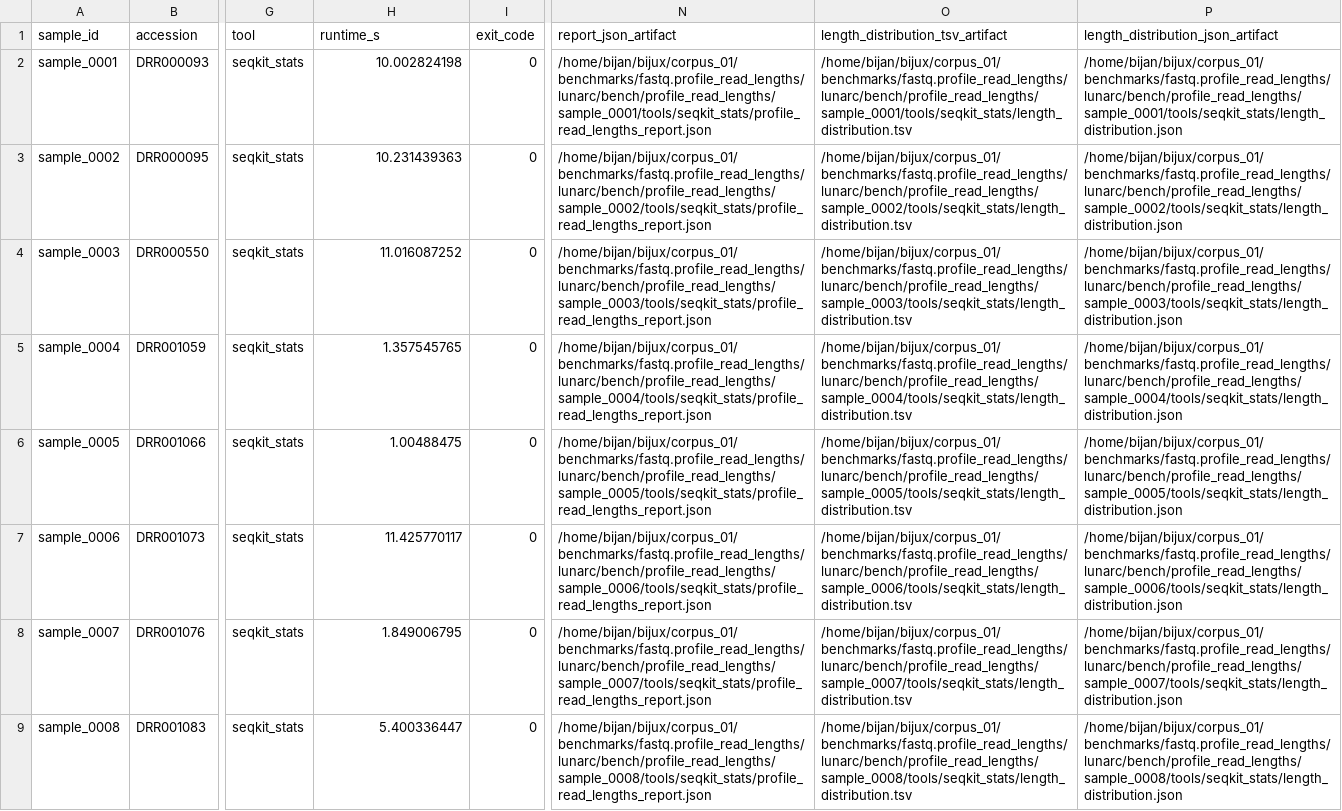
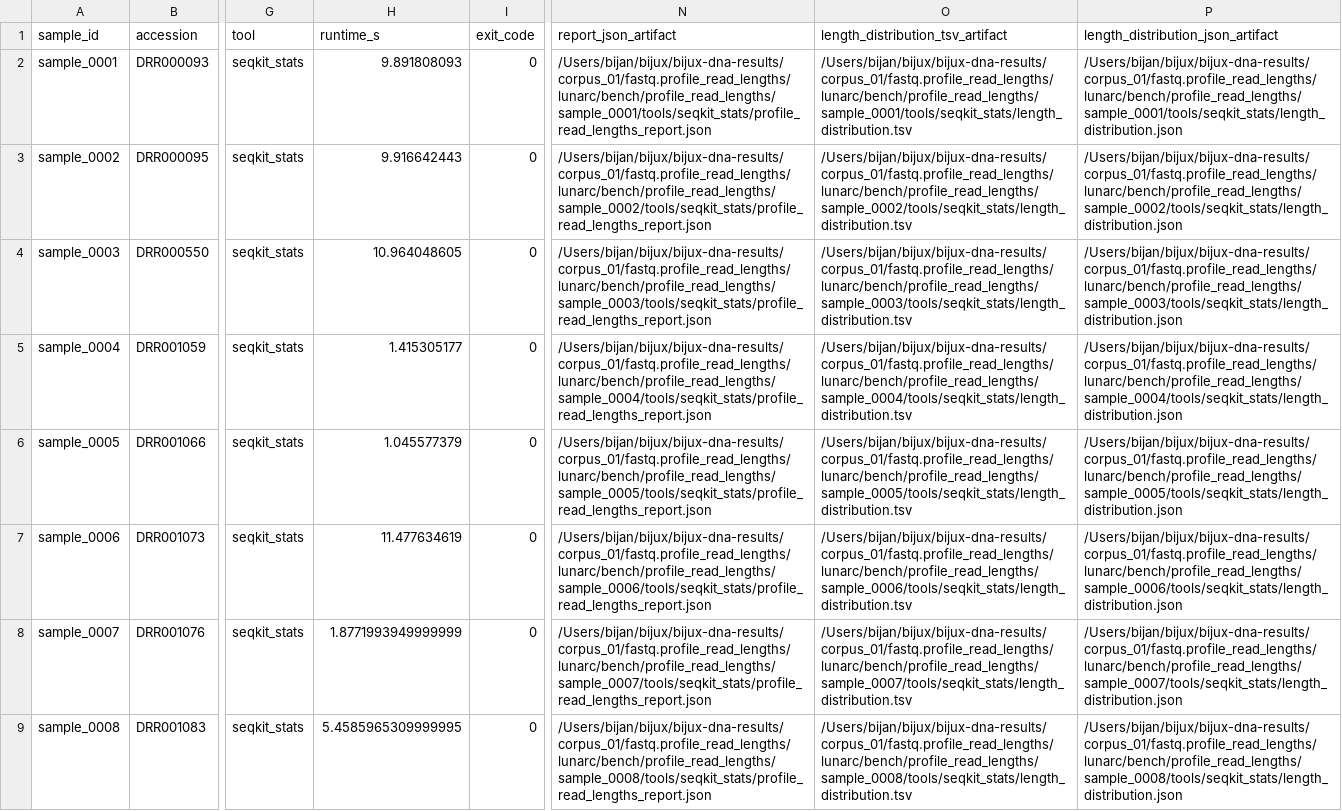
Before and after one commit to bijux/bijux-genomics, a CSV file: docs/benchmark/fastq.profile_read_lengths/corpus-01/sample_results.csv, drawn as a sheet; only a part is shown, gaps mark what is left out; the diff covers the shown part only; the diff names each change by its address in the sheet, - before the commit and + after, or states it on an @@ line.

```diff
--- a/docs/benchmark/fastq.profile_read_lengths/corpus-01/sample_results.csv
+++ b/docs/benchmark/fastq.profile_read_lengths/corpus-01/sample_results.csv
-H2 (runtime_s): 10.002824198
+H2 (runtime_s): 9.891808093
-N2 (report_json_artifact): /home/bijan/bijux/corpus_01/benchmarks/fastq.profile_read_lengths/lunarc/bench/profile_read_lengths/sample_0001/tools/seqkit_stats/profile_read_lengths_report.json
+N2 (report_json_artifact): /Users/bijan/bijux/bijux-dna-results/corpus_01/fastq.profile_read_lengths/lunarc/bench/profile_read_lengths/sample_0001/tools/seqkit_stats/profile_read_lengths_report.json
-O2 (length_distribution_tsv_artifact): /home/bijan/bijux/corpus_01/benchmarks/fastq.profile_read_lengths/lunarc/bench/profile_read_lengths/sample_0001/tools/seqkit_stats/length_distribution.tsv
+O2 (length_distribution_tsv_artifact): /Users/bijan/bijux/bijux-dna-results/corpus_01/fastq.profile_read_lengths/lunarc/bench/profile_read_lengths/sample_0001/tools/seqkit_stats/length_distribution.tsv
-P2: /home/bijan/bijux/corpus_01/benchmarks/fastq.profile_read_lengths/lunarc/bench/profile_read_lengths/sample_0001/tools/seqkit_stats/length_distribution.json
+P2: /Users/bijan/bijux/bijux-dna-results/corpus_01/fastq.profile_read_lengths/lunarc/bench/profile_read_lengths/sample_0001/tools/seqkit_stats/length_distribution.json
-H3 (runtime_s): 10.231439363
+H3 (runtime_s): 9.916642443
-N3 (report_json_artifact): /home/bijan/bijux/corpus_01/benchmarks/fastq.profile_read_lengths/lunarc/bench/profile_read_lengths/sample_0002/tools/seqkit_stats/profile_read_lengths_report.json
+N3 (report_json_artifact): /Users/bijan/bijux/bijux-dna-results/corpus_01/fastq.profile_read_lengths/lunarc/bench/profile_read_lengths/sample_0002/tools/seqkit_stats/profile_read_lengths_report.json
-O3 (length_distribution_tsv_artifact): /home/bijan/bijux/corpus_01/benchmarks/fastq.profile_read_lengths/lunarc/bench/profile_read_lengths/sample_0002/tools/seqkit_stats/length_distribution.tsv
+O3 (length_distribution_tsv_artifact): /Users/bijan/bijux/bijux-dna-results/corpus_01/fastq.profile_read_lengths/lunarc/bench/profile_read_lengths/sample_0002/tools/seqkit_stats/length_distribution.tsv
-P3: /home/bijan/bijux/corpus_01/benchmarks/fastq.profile_read_lengths/lunarc/bench/profile_read_lengths/sample_0002/tools/seqkit_stats/length_distribution.json
+P3: /Users/bijan/bijux/bijux-dna-results/corpus_01/fastq.profile_read_lengths/lunarc/bench/profile_read_lengths/sample_0002/tools/seqkit_stats/length_distribution.json
-H4 (runtime_s): 11.016087252
+H4 (runtime_s): 10.964048605
-N4 (report_json_artifact): /home/bijan/bijux/corpus_01/benchmarks/fastq.profile_read_lengths/lunarc/bench/profile_read_lengths/sample_0003/tools/seqkit_stats/profile_read_lengths_report.json
+N4 (report_json_artifact): /Users/bijan/bijux/bijux-dna-results/corpus_01/fastq.profile_read_lengths/lunarc/bench/profile_read_lengths/sample_0003/tools/seqkit_stats/profile_read_lengths_report.json
-O4 (length_distribution_tsv_artifact): /home/bijan/bijux/corpus_01/benchmarks/fastq.profile_read_lengths/lunarc/bench/profile_read_lengths/sample_0003/tools/seqkit_stats/length_distribution.tsv
+O4 (length_distribution_tsv_artifact): /Users/bijan/bijux/bijux-dna-results/corpus_01/fastq.profile_read_lengths/lunarc/bench/profile_read_lengths/sample_0003/tools/seqkit_stats/length_distribution.tsv
-P4: /home/bijan/bijux/corpus_01/benchmarks/fastq.profile_read_lengths/lunarc/bench/profile_read_lengths/sample_0003/tools/seqkit_stats/length_distribution.json
+P4: /Users/bijan/bijux/bijux-dna-results/corpus_01/fastq.profile_read_lengths/lunarc/bench/profile_read_lengths/sample_0003/tools/seqkit_stats/length_distribution.json
-H5 (runtime_s): 1.357545765
+H5 (runtime_s): 1.415305177
-N5 (report_json_artifact): /home/bijan/bijux/corpus_01/benchmarks/fastq.profile_read_lengths/lunarc/bench/profile_read_lengths/sample_0004/tools/seqkit_stats/profile_read_lengths_report.json
+N5 (report_json_artifact): /Users/bijan/bijux/bijux-dna-results/corpus_01/fastq.profile_read_lengths/lunarc/bench/profile_read_lengths/sample_0004/tools/seqkit_stats/profile_read_lengths_report.json
-O5 (length_distribution_tsv_artifact): /home/bijan/bijux/corpus_01/benchmarks/fastq.profile_read_lengths/lunarc/bench/profile_read_lengths/sample_0004/tools/seqkit_stats/length_distribution.tsv
+O5 (length_distribution_tsv_artifact): /Users/bijan/bijux/bijux-dna-results/corpus_01/fastq.profile_read_lengths/lunarc/bench/profile_read_lengths/sample_0004/tools/seqkit_stats/length_distribution.tsv
-P5: /home/bijan/bijux/corpus_01/benchmarks/fastq.profile_read_lengths/lunarc/bench/profile_read_lengths/sample_0004/tools/seqkit_stats/length_distribution.json
+P5: /Users/bijan/bijux/bijux-dna-results/corpus_01/fastq.profile_read_lengths/lunarc/bench/profile_read_lengths/sample_0004/tools/seqkit_stats/length_distribution.json
-H6 (runtime_s): 1.00488475
+H6 (runtime_s): 1.045577379
-N6 (report_json_artifact): /home/bijan/bijux/corpus_01/benchmarks/fastq.profile_read_lengths/lunarc/bench/profile_read_lengths/sample_0005/tools/seqkit_stats/profile_read_lengths_report.json
+N6 (report_json_artifact): /Users/bijan/bijux/bijux-dna-results/corpus_01/fastq.profile_read_lengths/lunarc/bench/profile_read_lengths/sample_0005/tools/seqkit_stats/profile_read_lengths_report.json
-O6 (length_distribution_tsv_artifact): /home/bijan/bijux/corpus_01/benchmarks/fastq.profile_read_lengths/lunarc/bench/profile_read_lengths/sample_0005/tools/seqkit_stats/length_distribution.tsv
+O6 (length_distribution_tsv_artifact): /Users/bijan/bijux/bijux-dna-results/corpus_01/fastq.profile_read_lengths/lunarc/bench/profile_read_lengths/sample_0005/tools/seqkit_stats/length_distribution.tsv
-P6: /home/bijan/bijux/corpus_01/benchmarks/fastq.profile_read_lengths/lunarc/bench/profile_read_lengths/sample_0005/tools/seqkit_stats/length_distribution.json
+P6: /Users/bijan/bijux/bijux-dna-results/corpus_01/fastq.profile_read_lengths/lunarc/bench/profile_read_lengths/sample_0005/tools/seqkit_stats/length_distribution.json
-H7 (runtime_s): 11.425770117
+H7 (runtime_s): 11.477634619
-N7 (report_json_artifact): /home/bijan/bijux/corpus_01/benchmarks/fastq.profile_read_lengths/lunarc/bench/profile_read_lengths/sample_0006/tools/seqkit_stats/profile_read_lengths_report.json
+N7 (report_json_artifact): /Users/bijan/bijux/bijux-dna-results/corpus_01/fastq.profile_read_lengths/lunarc/bench/profile_read_lengths/sample_0006/tools/seqkit_stats/profile_read_lengths_report.json
-O7 (length_distribution_tsv_artifact): /home/bijan/bijux/corpus_01/benchmarks/fastq.profile_read_lengths/lunarc/bench/profile_read_lengths/sample_0006/tools/seqkit_stats/length_distribution.tsv
+O7 (length_distribution_tsv_artifact): /Users/bijan/bijux/bijux-dna-results/corpus_01/fastq.profile_read_lengths/lunarc/bench/profile_read_lengths/sample_0006/tools/seqkit_stats/length_distribution.tsv
-P7: /home/bijan/bijux/corpus_01/benchmarks/fastq.profile_read_lengths/lunarc/bench/profile_read_lengths/sample_0006/tools/seqkit_stats/length_distribution.json
+P7: /Users/bijan/bijux/bijux-dna-results/corpus_01/fastq.profile_read_lengths/lunarc/bench/profile_read_lengths/sample_0006/tools/seqkit_stats/length_distribution.json
-H8 (runtime_s): 1.849006795
+H8 (runtime_s): 1.8771993949999999
-N8 (report_json_artifact): /home/bijan/bijux/corpus_01/benchmarks/fastq.profile_read_lengths/lunarc/bench/profile_read_lengths/sample_0007/tools/seqkit_stats/profile_read_lengths_report.json
+N8 (report_json_artifact): /Users/bijan/bijux/bijux-dna-results/corpus_01/fastq.profile_read_lengths/lunarc/bench/profile_read_lengths/sample_0007/tools/seqkit_stats/profile_read_lengths_report.json
-O8 (length_distribution_tsv_artifact): /home/bijan/bijux/corpus_01/benchmarks/fastq.profile_read_lengths/lunarc/bench/profile_read_lengths/sample_0007/tools/seqkit_stats/length_distribution.tsv
+O8 (length_distribution_tsv_artifact): /Users/bijan/bijux/bijux-dna-results/corpus_01/fastq.profile_read_lengths/lunarc/bench/profile_read_lengths/sample_0007/tools/seqkit_stats/length_distribution.tsv
-P8: /home/bijan/bijux/corpus_01/benchmarks/fastq.profile_read_lengths/lunarc/bench/profile_read_lengths/sample_0007/tools/seqkit_stats/length_distribution.json
+P8: /Users/bijan/bijux/bijux-dna-results/corpus_01/fastq.profile_read_lengths/lunarc/bench/profile_read_lengths/sample_0007/tools/seqkit_stats/length_distribution.json
-H9 (runtime_s): 5.400336447
+H9 (runtime_s): 5.4585965309999995
-N9 (report_json_artifact): /home/bijan/bijux/corpus_01/benchmarks/fastq.profile_read_lengths/lunarc/bench/profile_read_lengths/sample_0008/tools/seqkit_stats/profile_read_lengths_report.json
+N9 (report_json_artifact): /Users/bijan/bijux/bijux-dna-results/corpus_01/fastq.profile_read_lengths/lunarc/bench/profile_read_lengths/sample_0008/tools/seqkit_stats/profile_read_lengths_report.json
-O9 (length_distribution_tsv_artifact): /home/bijan/bijux/corpus_01/benchmarks/fastq.profile_read_lengths/lunarc/bench/profile_read_lengths/sample_0008/tools/seqkit_stats/length_distribution.tsv
+O9 (length_distribution_tsv_artifact): /Users/bijan/bijux/bijux-dna-results/corpus_01/fastq.profile_read_lengths/lunarc/bench/profile_read_lengths/sample_0008/tools/seqkit_stats/length_distribution.tsv
-P9: /home/bijan/bijux/corpus_01/benchmarks/fastq.profile_read_lengths/lunarc/bench/profile_read_lengths/sample_0008/tools/seqkit_stats/length_distribution.json
+P9: /Users/bijan/bijux/bijux-dna-results/corpus_01/fastq.profile_read_lengths/lunarc/bench/profile_read_lengths/sample_0008/tools/seqkit_stats/length_distribution.json
```
Also changed, not shown: 48 edited cells elsewhere in this file, docs/benchmark/fastq.merge_pairs/corpus-01/cohort_runtime_summary.csv, docs/benchmark/fastq.merge_pairs/corpus-01/sample_runtime_outliers.csv, 28 other files.
